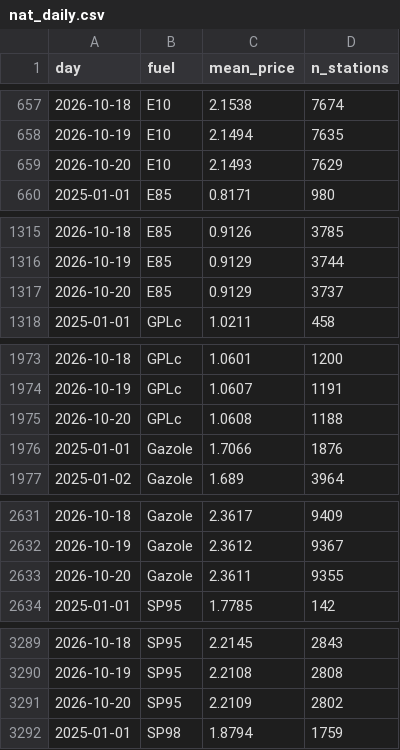
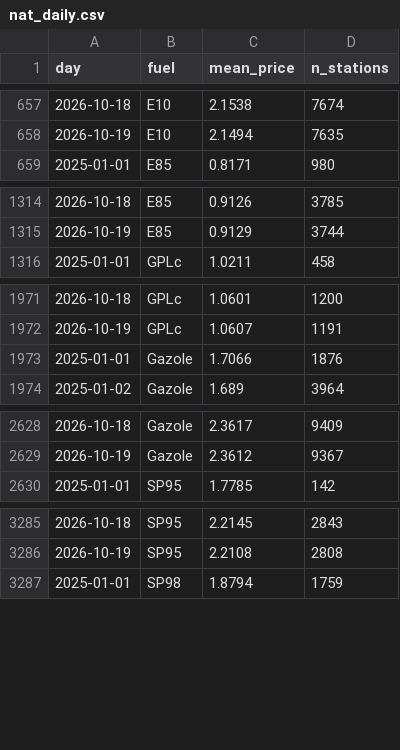
Before and after one commit to seninp/benzinetudes, a CSV file: data/nat_daily.csv, drawn as a sheet; only a part is shown, gaps mark what is left out; the diff covers the shown part only; the diff names each change by its address in the sheet, - before the commit and + after, or states it on an @@ line.

```diff
--- a/data/nat_daily.csv
+++ b/data/nat_daily.csv
-row 659: 2026-10-20 | E10 | 2.1493 | 7629
-row 1317: 2026-10-20 | E85 | 0.9129 | 3737
-row 1975: 2026-10-20 | GPLc | 1.0608 | 1188
-row 2633: 2026-10-20 | Gazole | 2.3611 | 9355
-row 3291: 2026-10-20 | SP95 | 2.2109 | 2802
```
Also changed, not shown: 1 removed row elsewhere in this file, data/castanet/capshare.csv, data/gentilly/capshare.csv, 36 other files.
